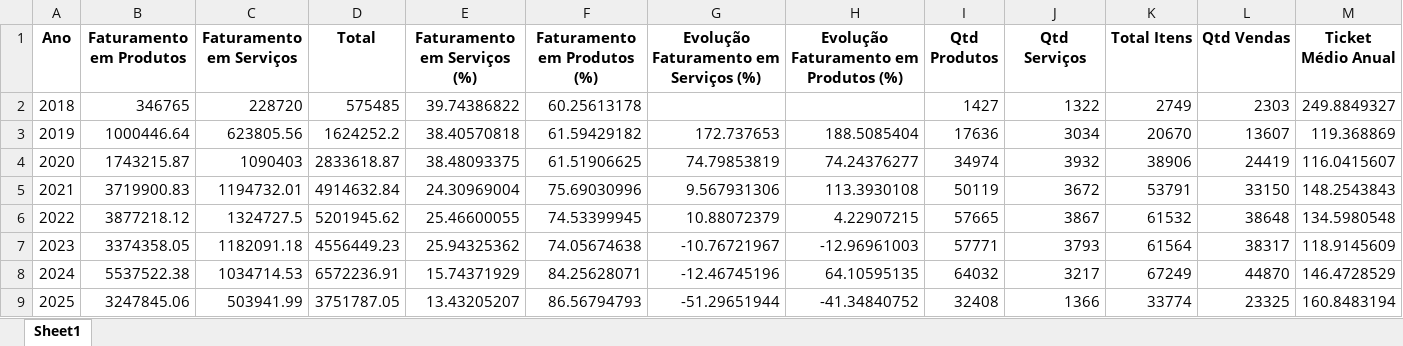
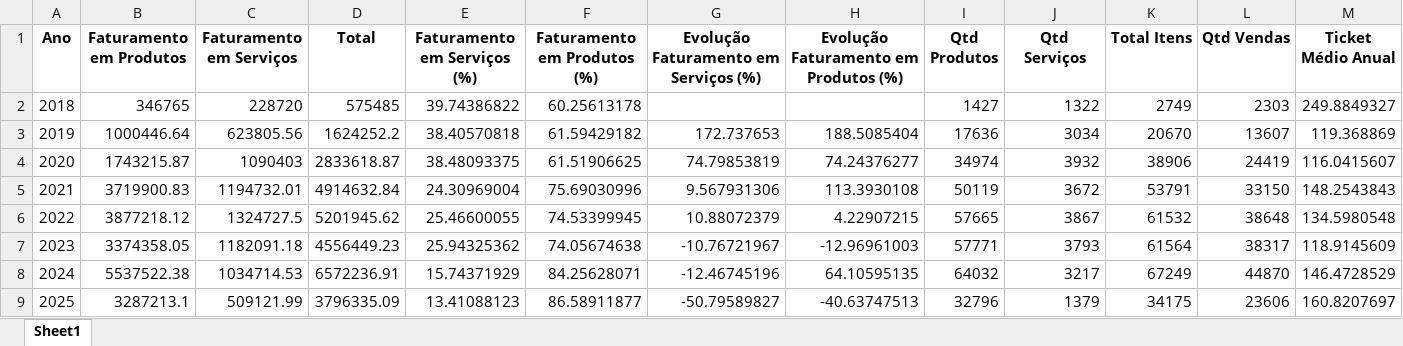
Before and after one commit to maloka-ai/poc-dashboard, an Excel workbook: dados/BIBI/Dados_BIBI_PF/faturamento_anual.xlsx, sheet Sheet1, drawn as a sheet; only a part is shown; values as stored, in another font and other column widths than the file's, no borders; the diff covers the shown part only; the diff names each change by its address in the sheet, - before the commit and + after, or states it on an @@ line.

```diff
--- a/dados/BIBI/Dados_BIBI_PF/faturamento_anual.xlsx (sheet Sheet1)
+++ b/dados/BIBI/Dados_BIBI_PF/faturamento_anual.xlsx (sheet Sheet1)
-B9 (Faturamento em Produtos): 3247845.06
+B9 (Faturamento em Produtos): 3287213.1
-C9 (Faturamento em Serviços): 503941.99
+C9 (Faturamento em Serviços): 509121.99
-D9 (Total): 3751787.05
+D9 (Total): 3796335.09
-E9 (Faturamento em Serviços (%)): 13.43205207
+E9 (Faturamento em Serviços (%)): 13.41088123
-F9 (Faturamento em Produtos (%)): 86.56794793
+F9 (Faturamento em Produtos (%)): 86.58911877
-G9: -51.29651944
+G9: -50.79589827
-H9: -41.34840752
+H9: -40.63747513
-I9 (Qtd Produtos): 32408
+I9 (Qtd Produtos): 32796
-J9 (Qtd Serviços): 1366
+J9 (Qtd Serviços): 1379
-K9 (Total Itens): 33774
+K9 (Total Itens): 34175
-L9 (Qtd Vendas): 23325
+L9 (Qtd Vendas): 23606
-M9 (Ticket Médio Anual): 160.8483194
+M9 (Ticket Médio Anual): 160.8207697
```
Also changed, not shown: 1 edited cell elsewhere in this sheet, dados/BIBI/Dados_BIBI_PF/faturamento_diario.xlsx, dados/BIBI/Dados_BIBI_PF/faturamento_diario_lojas.xlsx, 14 other files.
